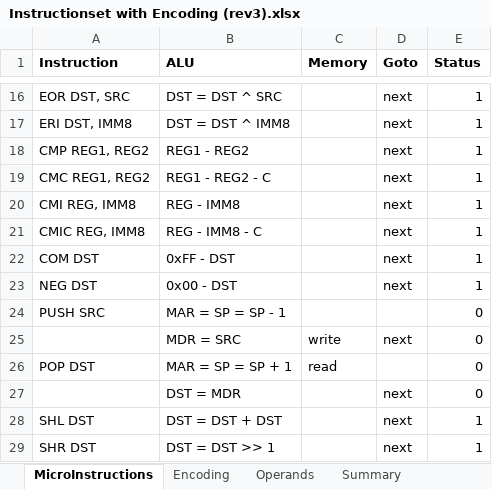
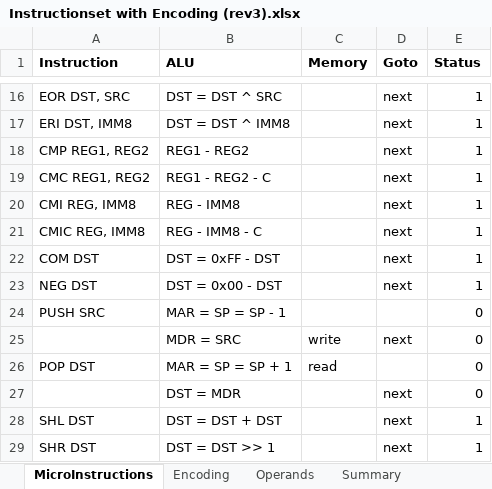
Before and after one commit to joelluijmes/hasm, an Excel workbook: HasmParser/Resources/Instructionset with Encoding (rev3).xlsx, sheet MicroInstructions, drawn as a sheet; only a part is shown, gaps mark what is left out; values as stored, in another font and other column widths than the file's, no borders; the diff names each change by its address in the sheet, - before the commit and + after, or states it on an @@ line.

Commit message:
fix encoding'

```diff
--- a/HasmParser/Resources/Instructionset with Encoding (rev3).xlsx (sheet MicroInstructions)
+++ b/HasmParser/Resources/Instructionset with Encoding (rev3).xlsx (sheet MicroInstructions)
-B22 (ALU): 0xFF - DST
+B22 (ALU): DST = 0xFF - DST
-B23 (ALU): 0x00 - DST
+B23 (ALU): DST = 0x00 - DST
```
Also changed, not shown: 4 other files.
